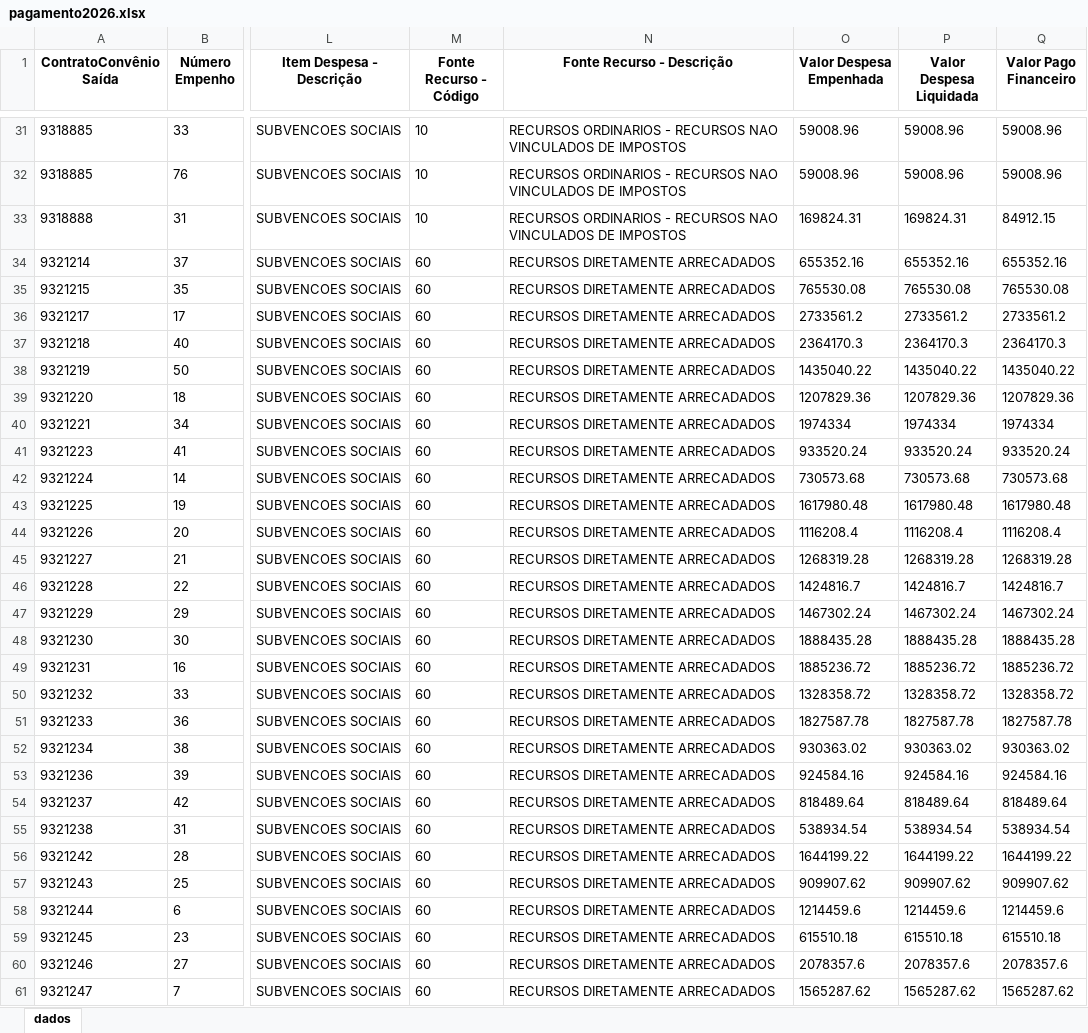
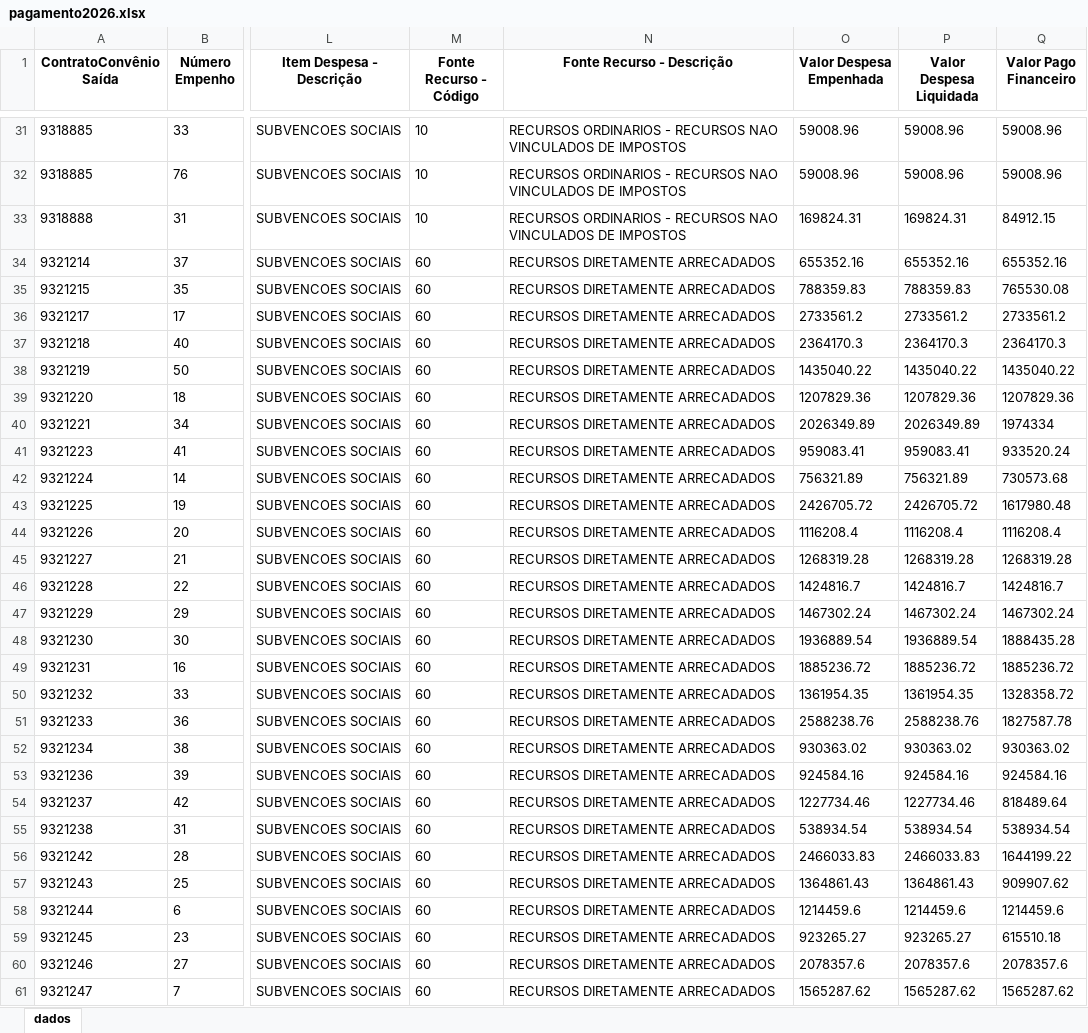
Before and after one commit to transparencia-mg/portal_convenios_saida, an Excel workbook: upload/pagamento2026.xlsx, sheet dados, drawn as a sheet; only a part is shown, gaps mark what is left out; values as stored, in another font and other column widths than the file's, no borders; the diff covers the shown part only; the diff names each change by its address in the sheet, - before the commit and + after, or states it on an @@ line.

```diff
--- a/upload/pagamento2026.xlsx (sheet dados)
+++ b/upload/pagamento2026.xlsx (sheet dados)
-O35 (Valor Despesa Empenhada): 765530.08
+O35 (Valor Despesa Empenhada): 788359.83
-P35 (Valor Despesa Liquidada): 765530.08
+P35 (Valor Despesa Liquidada): 788359.83
-O40 (Valor Despesa Empenhada): 1974334
+O40 (Valor Despesa Empenhada): 2026349.89
-P40 (Valor Despesa Liquidada): 1974334
+P40 (Valor Despesa Liquidada): 2026349.89
-O41 (Valor Despesa Empenhada): 933520.24
+O41 (Valor Despesa Empenhada): 959083.41
-P41 (Valor Despesa Liquidada): 933520.24
+P41 (Valor Despesa Liquidada): 959083.41
-O42 (Valor Despesa Empenhada): 730573.68
+O42 (Valor Despesa Empenhada): 756321.89
-P42 (Valor Despesa Liquidada): 730573.68
+P42 (Valor Despesa Liquidada): 756321.89
-O43 (Valor Despesa Empenhada): 1617980.48
+O43 (Valor Despesa Empenhada): 2426705.72
-P43 (Valor Despesa Liquidada): 1617980.48
+P43 (Valor Despesa Liquidada): 2426705.72
-O48 (Valor Despesa Empenhada): 1888435.28
+O48 (Valor Despesa Empenhada): 1936889.54
-P48 (Valor Despesa Liquidada): 1888435.28
+P48 (Valor Despesa Liquidada): 1936889.54
-O50 (Valor Despesa Empenhada): 1328358.72
+O50 (Valor Despesa Empenhada): 1361954.35
-P50 (Valor Despesa Liquidada): 1328358.72
+P50 (Valor Despesa Liquidada): 1361954.35
-O51 (Valor Despesa Empenhada): 1827587.78
+O51 (Valor Despesa Empenhada): 2588238.76
-P51 (Valor Despesa Liquidada): 1827587.78
+P51 (Valor Despesa Liquidada): 2588238.76
-O54 (Valor Despesa Empenhada): 818489.64
+O54 (Valor Despesa Empenhada): 1227734.46
-P54 (Valor Despesa Liquidada): 818489.64
+P54 (Valor Despesa Liquidada): 1227734.46
-O56 (Valor Despesa Empenhada): 1644199.22
+O56 (Valor Despesa Empenhada): 2466033.83
-P56 (Valor Despesa Liquidada): 1644199.22
+P56 (Valor Despesa Liquidada): 2466033.83
-O57 (Valor Despesa Empenhada): 909907.62
+O57 (Valor Despesa Empenhada): 1364861.43
-P57 (Valor Despesa Liquidada): 909907.62
+P57 (Valor Despesa Liquidada): 1364861.43
-O59 (Valor Despesa Empenhada): 615510.18
+O59 (Valor Despesa Empenhada): 923265.27
-P59 (Valor Despesa Liquidada): 615510.18
+P59 (Valor Despesa Liquidada): 923265.27
```
Also changed, not shown: 17 added rows and 41 edited cells elsewhere in this sheet, upload/pagamento2023.xlsx, upload/pagamento2024.xlsx, 8 other files.
